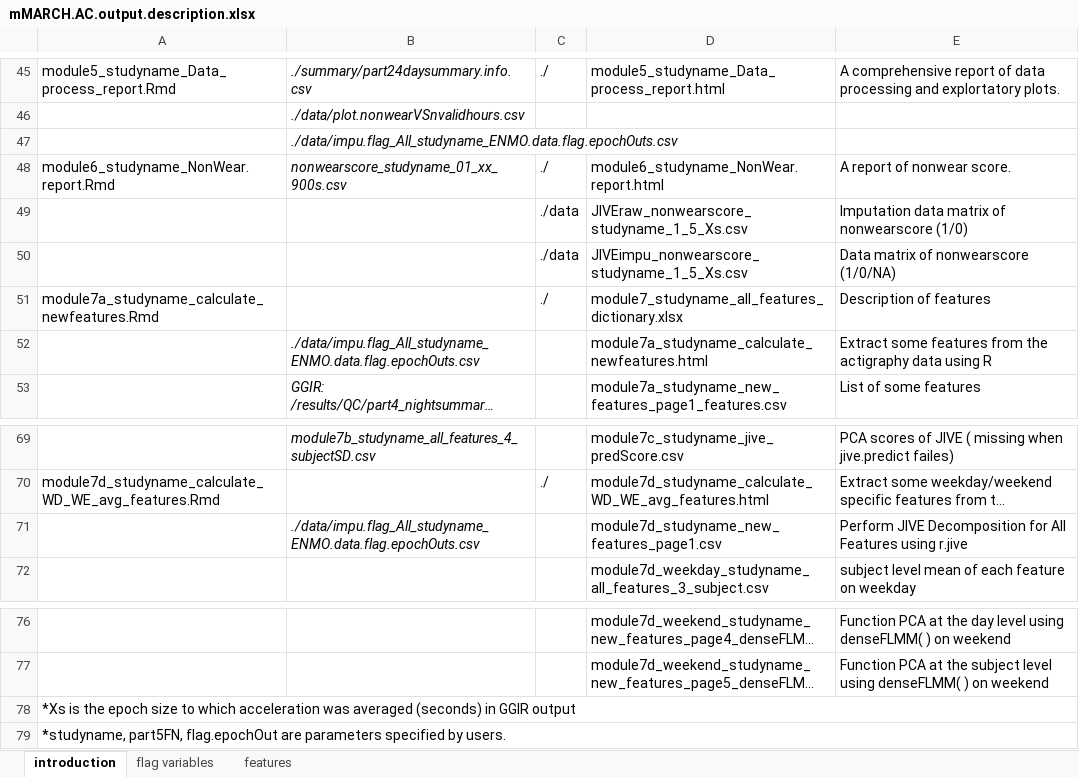
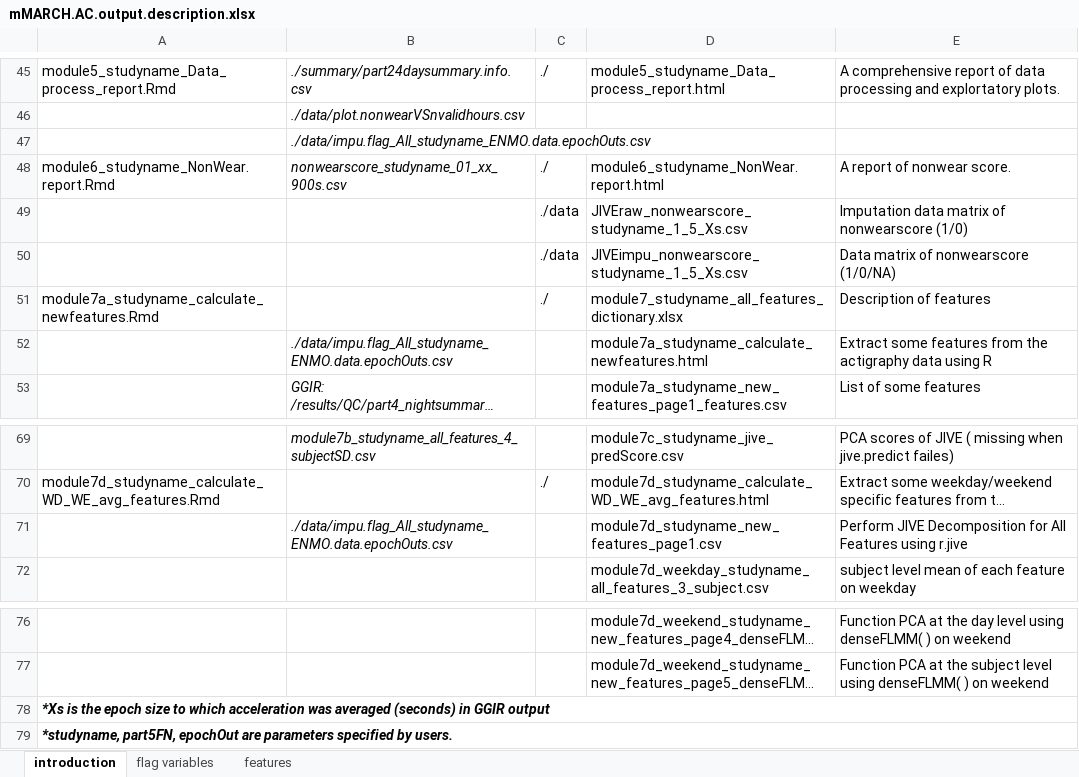
Before and after one commit to WeiGuoNIMH/mMARCH.AC, an Excel workbook: inst/doc/mMARCH.AC.output.description.xlsx, sheet introduction, drawn as a sheet; only a part is shown, gaps mark what is left out; long unchanged cells end in …; values as stored, in another font and other column widths than the file's, no borders; the diff names each change by its address in the sheet, - before the commit and + after, or states it on an @@ line.

```diff
--- a/inst/doc/mMARCH.AC.output.description.xlsx (sheet introduction)
+++ b/inst/doc/mMARCH.AC.output.description.xlsx (sheet introduction)
-B47: ./data/impu.flag_All_studyname_ENMO.data.flag.epochOuts.csv
+B47: ./data/impu.flag_All_studyname_ENMO.data.epochOuts.csv
-B52: ./data/impu.flag_All_studyname_ENMO.data.flag.epochOuts.csv
+B52: ./data/impu.flag_All_studyname_ENMO.data.epochOuts.csv
-B71: ./data/impu.flag_All_studyname_ENMO.data.flag.epochOuts.csv
+B71: ./data/impu.flag_All_studyname_ENMO.data.epochOuts.csv
@@ A78:A79 bold: off → on, italic: off → on @@
-A79: *studyname, part5FN, flag.epochOut are parameters…
+A79: *studyname, part5FN, epochOut are parameters…
```
Also changed, not shown: sheet features, inst/doc/features.dictionary.xlsx, inst/template/features.dictionary.xlsx, 55 other files.
